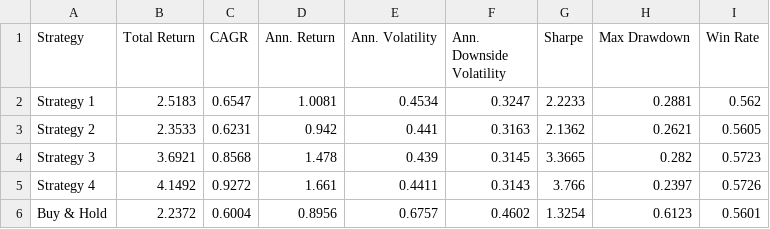
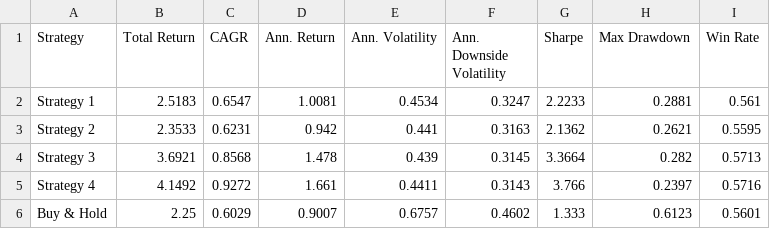
Before and after one commit to dof-studio/SPYDL1D, a CSV file: metrics.csv, drawn as a sheet.

```diff
--- a/metrics.csv
+++ b/metrics.csv
@@ -1,6 +1,6 @@
 Strategy,Total Return,CAGR,Ann. Return,Ann. Volatility,Ann. Downside Volatility,Sharpe,Max Drawdown,Win Rate
-Strategy 1,2.5183,0.6547,1.0081,0.4534,0.3247,2.2233,0.2881,0.562
-Strategy 2,2.3533,0.6231,0.942,0.441,0.3163,2.1362,0.2621,0.5605
-Strategy 3,3.6921,0.8568,1.478,0.439,0.3145,3.3665,0.282,0.5723
-Strategy 4,4.1492,0.9272,1.661,0.4411,0.3143,3.766,0.2397,0.5726
-Buy & Hold,2.2372,0.6004,0.8956,0.6757,0.4602,1.3254,0.6123,0.5601
+Strategy 1,2.5183,0.6547,1.0081,0.4534,0.3247,2.2233,0.2881,0.561
+Strategy 2,2.3533,0.6231,0.942,0.441,0.3163,2.1362,0.2621,0.5595
+Strategy 3,3.6921,0.8568,1.478,0.439,0.3145,3.3664,0.282,0.5713
+Strategy 4,4.1492,0.9272,1.661,0.4411,0.3143,3.766,0.2397,0.5716
+Buy & Hold,2.25,0.6029,0.9007,0.6757,0.4602,1.333,0.6123,0.5601
```
Also changed, not shown: 1 other file.
